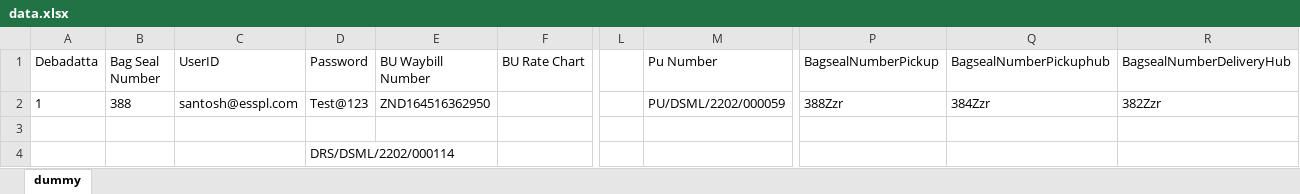
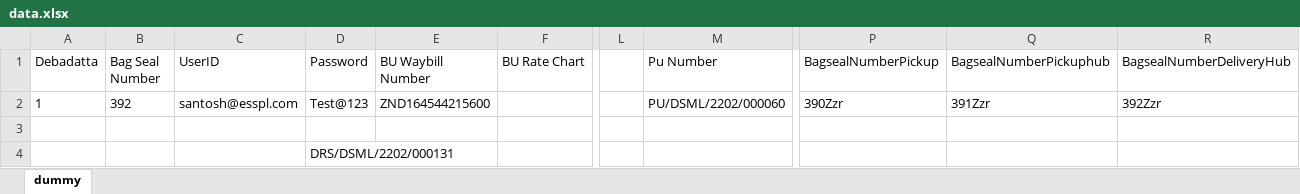
Before and after one commit to Deb181991/CoreEngine, an Excel workbook: Data/data.xlsx, sheet dummy, drawn as a sheet; only a part is shown, gaps mark what is left out; values as stored, in another font and other column widths than the file's, no borders; the diff names each change by its address in the sheet, - before the commit and + after, or states it on an @@ line.

```diff
--- a/Data/data.xlsx (sheet dummy)
+++ b/Data/data.xlsx (sheet dummy)
-B2 (Bag Seal Number): 388
+B2 (Bag Seal Number): 392
-E2 (BU Waybill Number): ZND164516362950
+E2 (BU Waybill Number): ZND164544215600
-M2 (Pu Number): PU/DSML/2202/000059
+M2 (Pu Number): PU/DSML/2202/000060
-P2 (BagsealNumberPickup): 388Zzr
+P2 (BagsealNumberPickup): 390Zzr
-Q2 (BagsealNumberPickuphub): 384Zzr
+Q2 (BagsealNumberPickuphub): 391Zzr
-R2 (BagsealNumberDeliveryHub): 382Zzr
+R2 (BagsealNumberDeliveryHub): 392Zzr
-D4 (Password): DRS/DSML/2202/000114
+D4 (Password): DRS/DSML/2202/000131
```
Also changed, not shown: 6 other files.
